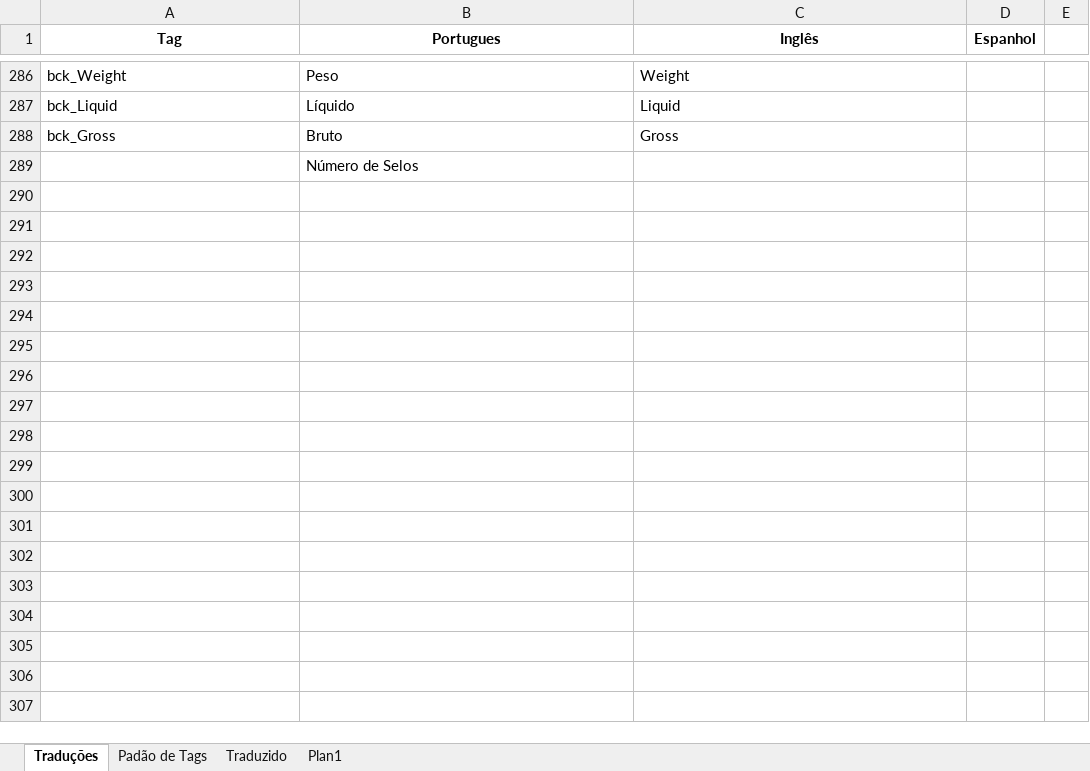
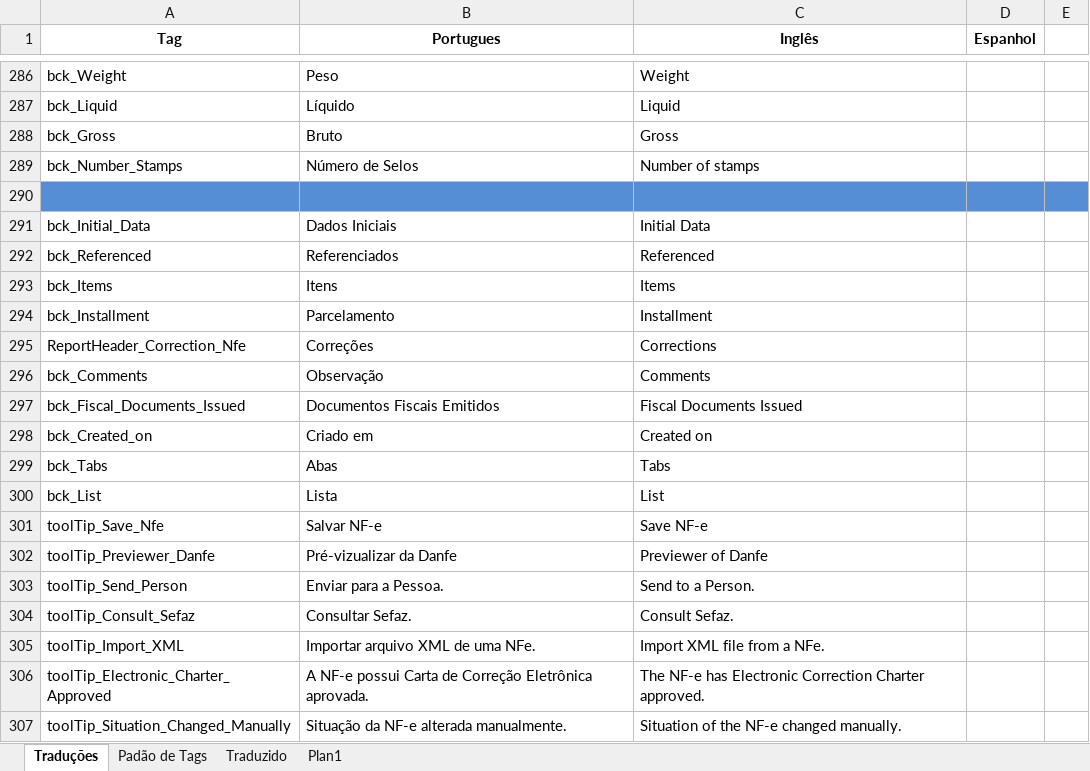
Before and after one commit to maiconskyy/Manager, an Excel workbook: Tradução - Maicon/Traduções_teste_maicon.xlsx, sheet Traduções, drawn as a sheet; only a part is shown, gaps mark what is left out; values as stored, in another font and other column widths than the file's, no borders; addresses are those after the commit; the diff covers the shown part only; the diff names each change by its address in the sheet, - before the commit and + after, or states it on an @@ line.

Commit message:
Maicon
traduções

```diff
--- a/Tradução - Maicon/Traduções_teste_maicon.xlsx (sheet Traduções)
+++ b/Tradução - Maicon/Traduções_teste_maicon.xlsx (sheet Traduções)
+row 289: bck_Number_Stamps | Número de Selos | Number of stamps
-A290:E290 fill: none
+A290:E290 fill: #558ED5
-B290 (Portugues): Número de Selos
+B290 (Portugues): (empty)
+row 291: bck_Initial_Data | Dados Iniciais | Initial Data
+row 292: bck_Referenced | Referenciados | Referenced
+row 293: bck_Items | Itens | Items
+row 294: bck_Installment | Parcelamento | Installment
+row 295: ReportHeader_Correction_Nfe | Correções | Corrections
+row 296: bck_Comments | Observação | Comments
+row 297: bck_Fiscal_Documents_Issued | Documentos Fiscais Emitidos | Fiscal Documents Issued
+row 298: bck_Created_on | Criado em | Created on
+row 299: bck_Tabs | Abas | Tabs
+row 300: bck_List | Lista | List
+row 301: toolTip_Save_Nfe | Salvar NF-e | Save NF-e
+row 302: toolTip_Previewer_Danfe | Pré-vizualizar da Danfe | Previewer of Danfe
+row 303: toolTip_Send_Person | Enviar para a Pessoa. | Send to a Person.
+row 304: toolTip_Consult_Sefaz | Consultar Sefaz. | Consult Sefaz.
+row 305: toolTip_Import_XML | Importar arquivo XML de uma NFe. | Import XML file from a NFe.
+row 306: toolTip_Electronic_Charter_Approved | A NF-e possui Carta de Correção Eletrônica aprovada. | The NF-e has Electronic Correction Charter approved.
+row 307: toolTip_Situation_Changed_Manually | Situação da NF-e alterada manualmente. | Situation of the NF-e changed manually.
```
Also changed, not shown: 60 added rows, 4 edited cells and merged cells elsewhere in this sheet, sheet Padão de Tags.
